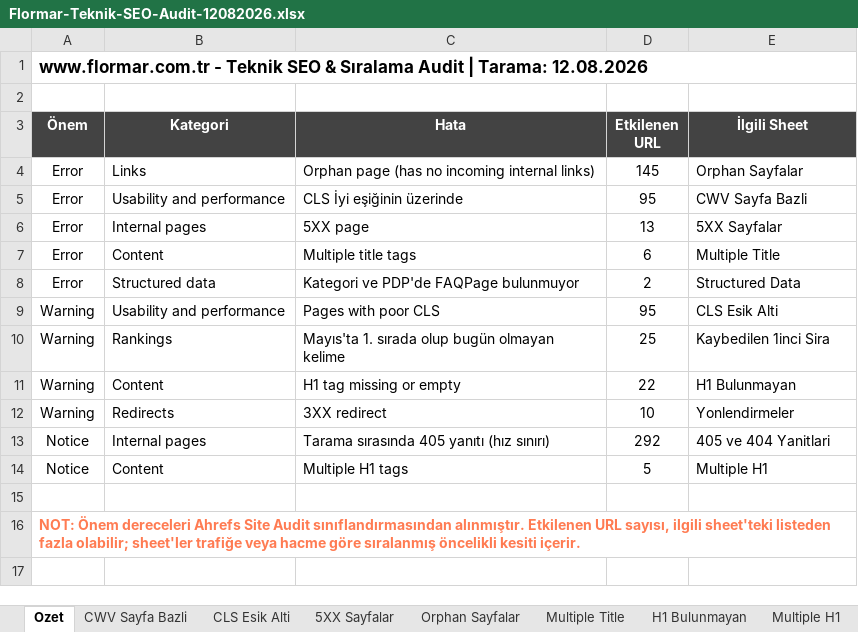
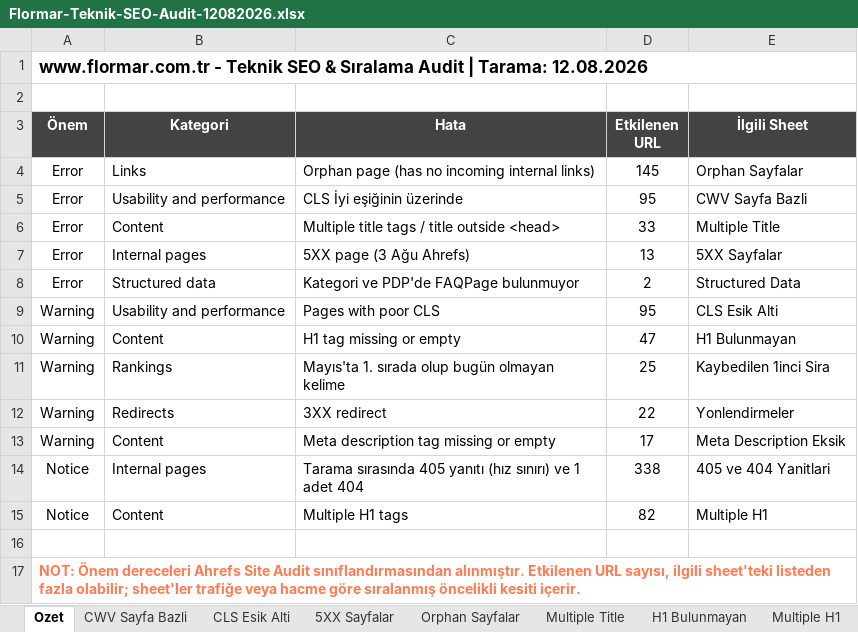
Before and after one commit to erdogan1ozdemir/flormar-agustos-executive-summary, an Excel workbook: Flormar-Teknik-SEO-Audit-12082026.xlsx, sheet Ozet, drawn as a sheet; values as stored, in another font and other column widths than the file's, no borders; removed rows and columns are numbered as before the commit, all else as after; the diff names each change by its address in the sheet, - before the commit and + after, or states it on an @@ line.

```diff
--- a/Flormar-Teknik-SEO-Audit-12082026.xlsx (sheet Ozet)
+++ b/Flormar-Teknik-SEO-Audit-12082026.xlsx (sheet Ozet)
+row 6: Error | Content | Multiple title tags / title outside <head> | 33 | Multiple Title
-C7 (Hata): 5XX page
+C7 (Hata): 5XX page (3 Ağu Ahrefs)
-row 7: Error | Content | Multiple title tags | 6 | Multiple Title
+row 10: Warning | Content | H1 tag missing or empty | 47 | H1 Bulunmayan
-row 11: Warning | Content | H1 tag missing or empty | 22 | H1 Bulunmayan
-D12 (Etkilenen URL): 10
+D12 (Etkilenen URL): 22
+row 13: Warning | Content | Meta description tag missing or empty | 17 | Meta Description Eksik
-C14 (Hata): …(hız sınırı)
+C14 (Hata): …(hız sınırı) ve 1 adet 404
-D14 (Etkilenen URL): 292
+D14 (Etkilenen URL): 338
-D15 (Etkilenen URL): 5
+D15 (Etkilenen URL): 82
```
Also changed, not shown: sheet 405 ve 404 Yanitlari, sheet Multiple H1, sheet H1 Bulunmayan, sheet Multiple Title, sheet Yonlendirmeler, sheet 5XX Sayfalar, other sheet tabs, 3 other files.
